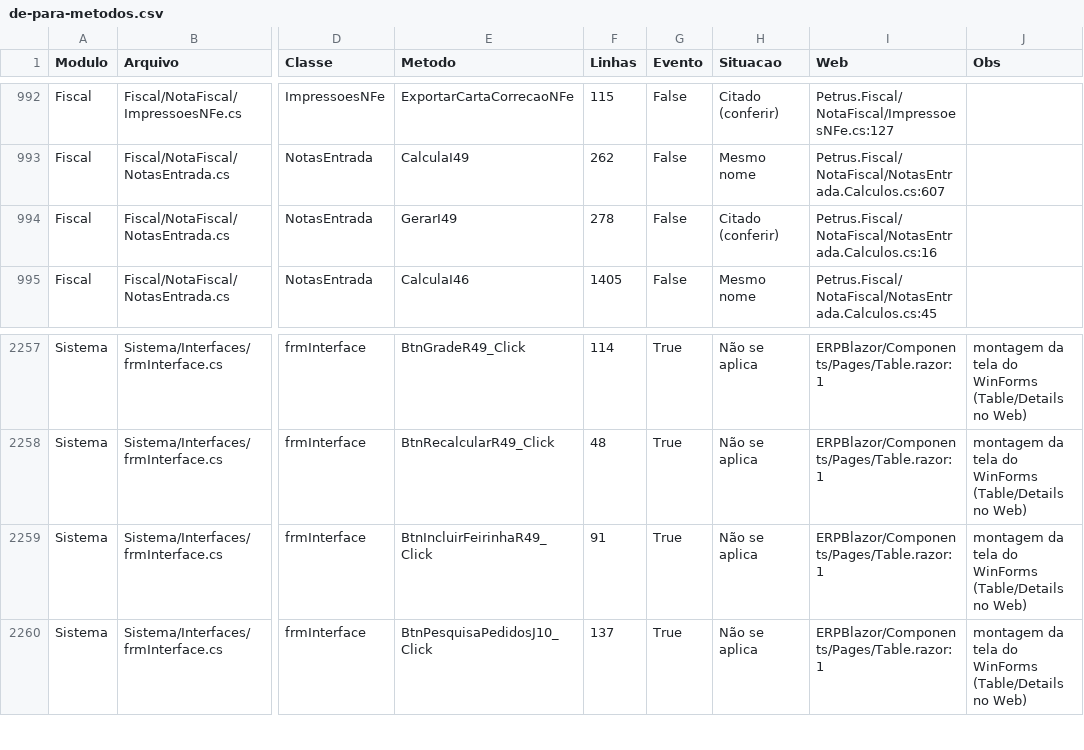
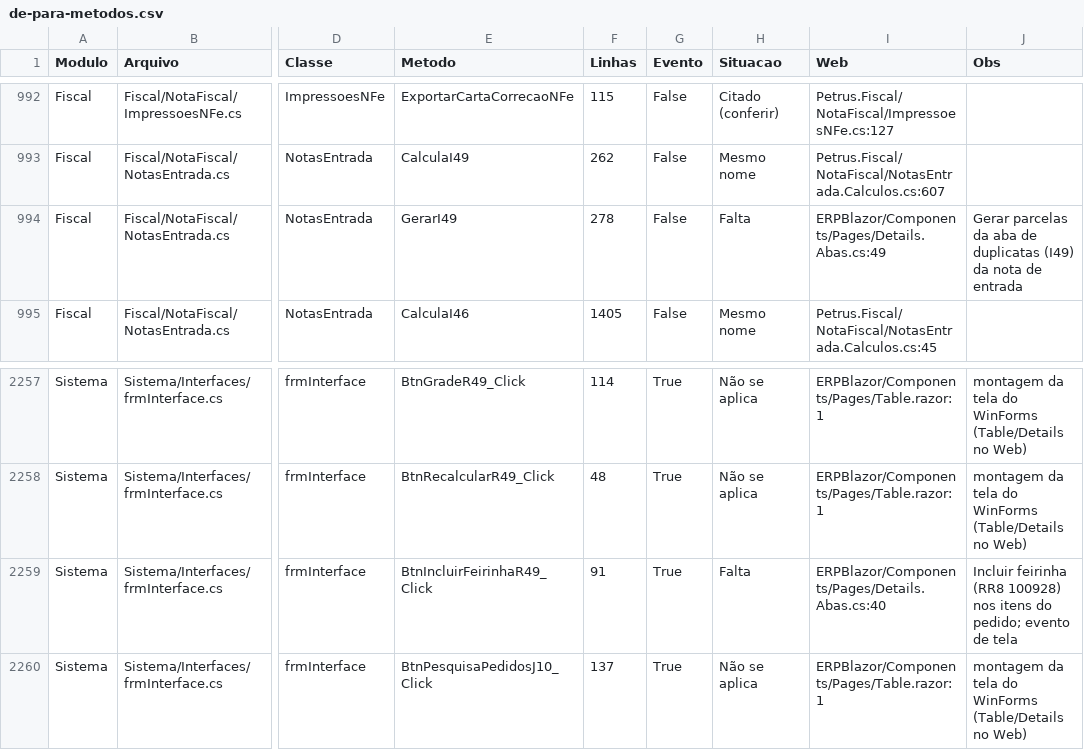
Before and after one commit to PedroCanizela/Petrus.Brain, a CSV file: dev/de-para/de-para-metodos.csv, drawn as a sheet; only a part is shown, gaps mark what is left out; the diff names each change by its address in the sheet, - before the commit and + after, or states it on an @@ line.

```diff
--- a/dev/de-para/de-para-metodos.csv
+++ b/dev/de-para/de-para-metodos.csv
-H994 (Situacao): Citado (conferir)
+H994 (Situacao): Falta
-I994 (Web): Petrus.Fiscal/NotaFiscal/NotasEntrada.Calculos.cs:16
+I994 (Web): ERPBlazor/Components/Pages/Details.Abas.cs:49
-J994 (Obs): (empty)
+J994 (Obs): Gerar parcelas da aba de duplicatas (I49) da nota de entrada
-H2259 (Situacao): Não se aplica
+H2259 (Situacao): Falta
-I2259 (Web): ERPBlazor/Components/Pages/Table.razor:1
+I2259 (Web): ERPBlazor/Components/Pages/Details.Abas.cs:40
-J2259 (Obs): montagem da tela do WinForms (Table/Details no Web)
+J2259 (Obs): Incluir feirinha (RR8 100928) nos itens do pedido; evento de tela
```
Also changed, not shown: dev/de-para/_manual.csv, 31 other files.
